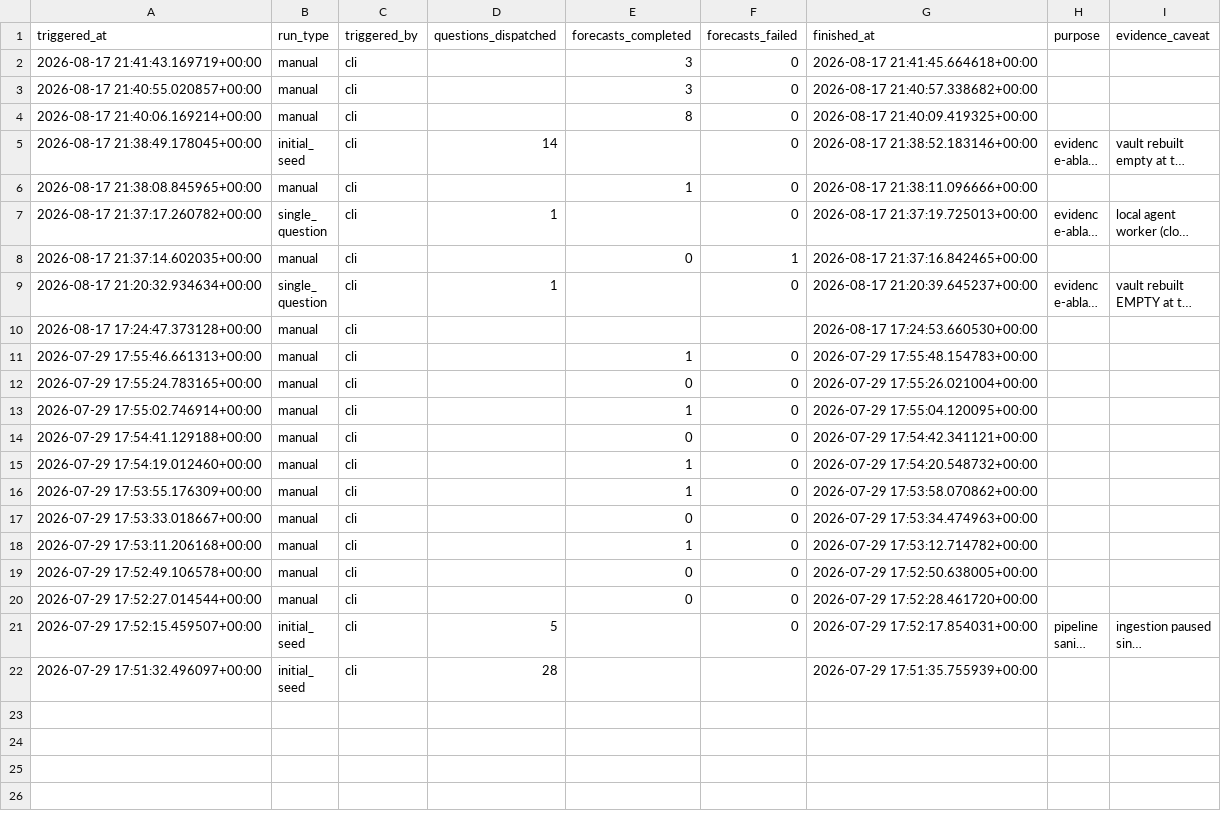
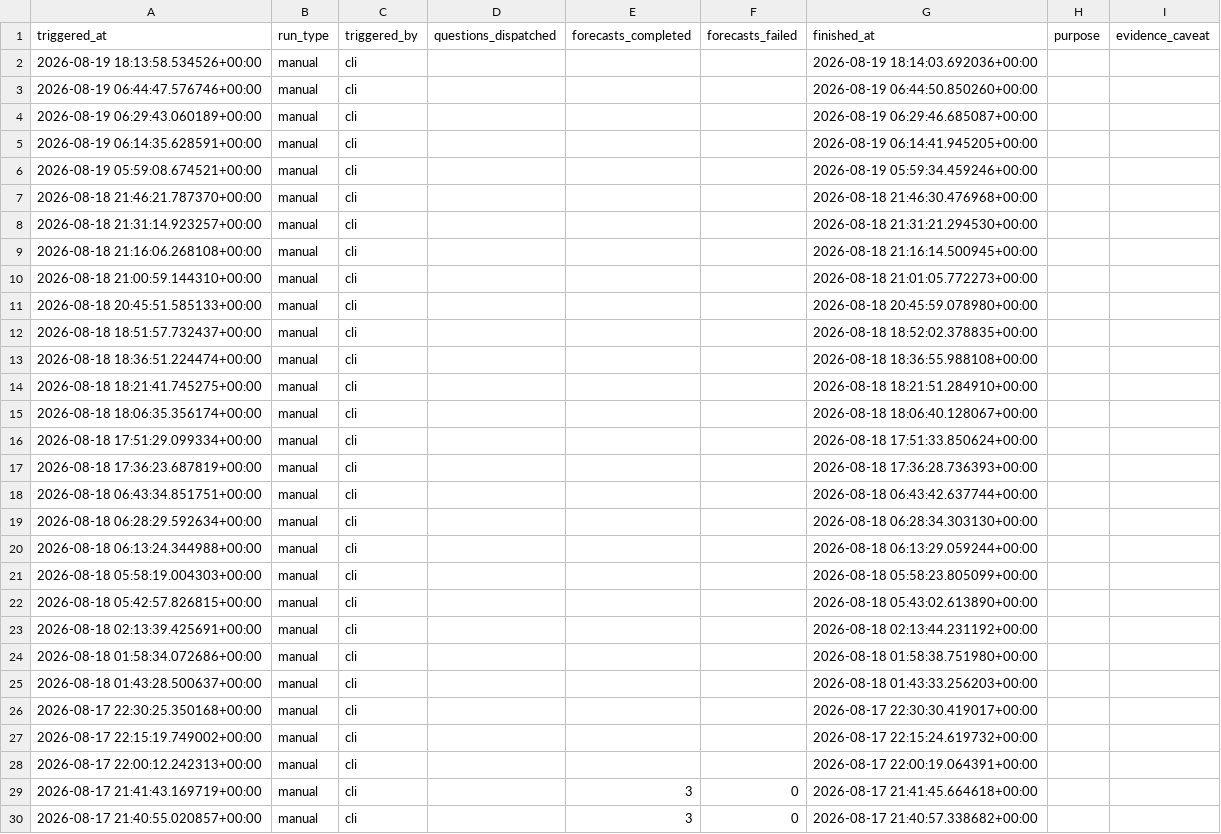
Before and after one commit to NRevivo/Anizai, a CSV file: calibration/results/runs.csv, drawn as a sheet; only a part is shown; the shorter side is filled out with more unchanged rows; long unchanged cells end in …; the diff names each change by its address in the sheet, - before the commit and + after, or states it on an @@ line.

```diff
--- a/calibration/results/runs.csv
+++ b/calibration/results/runs.csv
+row 2: 2026-08-19 18:13:58.534526+00:00 | manual | cli |  |  |  | 2026-08-19 18:14:03.692036+00:00
+row 3: 2026-08-19 06:44:47.576746+00:00 | manual | cli |  |  |  | 2026-08-19 06:44:50.850260+00:00
+row 4: 2026-08-19 06:29:43.060189+00:00 | manual | cli |  |  |  | 2026-08-19 06:29:46.685087+00:00
+row 5: 2026-08-19 06:14:35.628591+00:00 | manual | cli |  |  |  | 2026-08-19 06:14:41.945205+00:00
+row 6: 2026-08-19 05:59:08.674521+00:00 | manual | cli |  |  |  | 2026-08-19 05:59:34.459246+00:00
+row 7: 2026-08-18 21:46:21.787370+00:00 | manual | cli |  |  |  | 2026-08-18 21:46:30.476968+00:00
+row 8: 2026-08-18 21:31:14.923257+00:00 | manual | cli |  |  |  | 2026-08-18 21:31:21.294530+00:00
+row 9: 2026-08-18 21:16:06.268108+00:00 | manual | cli |  |  |  | 2026-08-18 21:16:14.500945+00:00
+row 10: 2026-08-18 21:00:59.144310+00:00 | manual | cli |  |  |  | 2026-08-18 21:01:05.772273+00:00
+row 11: 2026-08-18 20:45:51.585133+00:00 | manual | cli |  |  |  | 2026-08-18 20:45:59.078980+00:00
+row 12: 2026-08-18 18:51:57.732437+00:00 | manual | cli |  |  |  | 2026-08-18 18:52:02.378835+00:00
+row 13: 2026-08-18 18:36:51.224474+00:00 | manual | cli |  |  |  | 2026-08-18 18:36:55.988108+00:00
+row 14: 2026-08-18 18:21:41.745275+00:00 | manual | cli |  |  |  | 2026-08-18 18:21:51.284910+00:00
+row 15: 2026-08-18 18:06:35.356174+00:00 | manual | cli |  |  |  | 2026-08-18 18:06:40.128067+00:00
+row 16: 2026-08-18 17:51:29.099334+00:00 | manual | cli |  |  |  | 2026-08-18 17:51:33.850624+00:00
+row 17: 2026-08-18 17:36:23.687819+00:00 | manual | cli |  |  |  | 2026-08-18 17:36:28.736393+00:00
+row 18: 2026-08-18 06:43:34.851751+00:00 | manual | cli |  |  |  | 2026-08-18 06:43:42.637744+00:00
+row 19: 2026-08-18 06:28:29.592634+00:00 | manual | cli |  |  |  | 2026-08-18 06:28:34.303130+00:00
+row 20: 2026-08-18 06:13:24.344988+00:00 | manual | cli |  |  |  | 2026-08-18 06:13:29.059244+00:00
+row 21: 2026-08-18 05:58:19.004303+00:00 | manual | cli |  |  |  | 2026-08-18 05:58:23.805099+00:00
+row 22: 2026-08-18 05:42:57.826815+00:00 | manual | cli |  |  |  | 2026-08-18 05:43:02.613890+00:00
+row 23: 2026-08-18 02:13:39.425691+00:00 | manual | cli |  |  |  | 2026-08-18 02:13:44.231192+00:00
+row 24: 2026-08-18 01:58:34.072686+00:00 | manual | cli |  |  |  | 2026-08-18 01:58:38.751980+00:00
+row 25: 2026-08-18 01:43:28.500637+00:00 | manual | cli |  |  |  | 2026-08-18 01:43:33.256203+00:00
+row 26: 2026-08-17 22:30:25.350168+00:00 | manual | cli |  |  |  | 2026-08-17 22:30:30.419017+00:00
+row 27: 2026-08-17 22:15:19.749002+00:00 | manual | cli |  |  |  | 2026-08-17 22:15:24.619732+00:00
+row 28: 2026-08-17 22:00:12.242313+00:00 | manual | cli |  |  |  | 2026-08-17 22:00:19.064391+00:00
```
Also changed, not shown: calibration/results/calibration_curve.csv, calibration/results/cohort_brier.csv, 6 other files.
